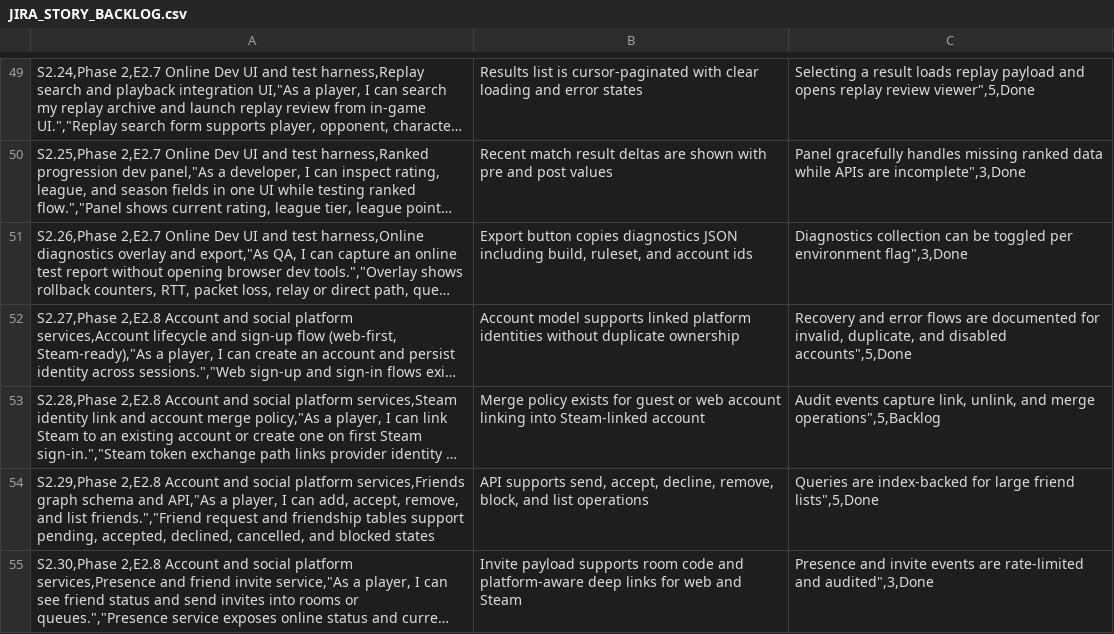
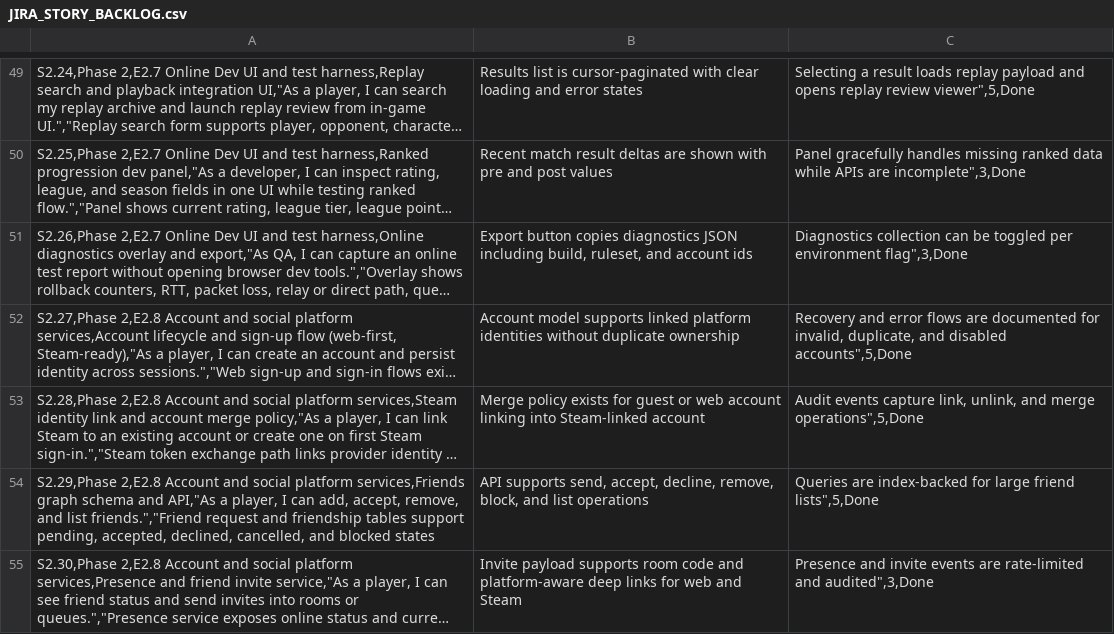
Before and after one commit to morrisjam/animated-octo-lana, a CSV file: JIRA_STORY_BACKLOG.csv, drawn as a sheet; only a part is shown, gaps mark what is left out; long unchanged cells end in …; the diff names each change by its address in the sheet, - before the commit and + after, or states it on an @@ line.

Commit message:
feat(auth): complete S2.28 steam identity link and merge policy

```diff
--- a/JIRA_STORY_BACKLOG.csv
+++ b/JIRA_STORY_BACKLOG.csv
-C53: …and merge operations",5,Backlog
+C53: …and merge operations",5,Done
```
Also changed, not shown: 5 other files.
